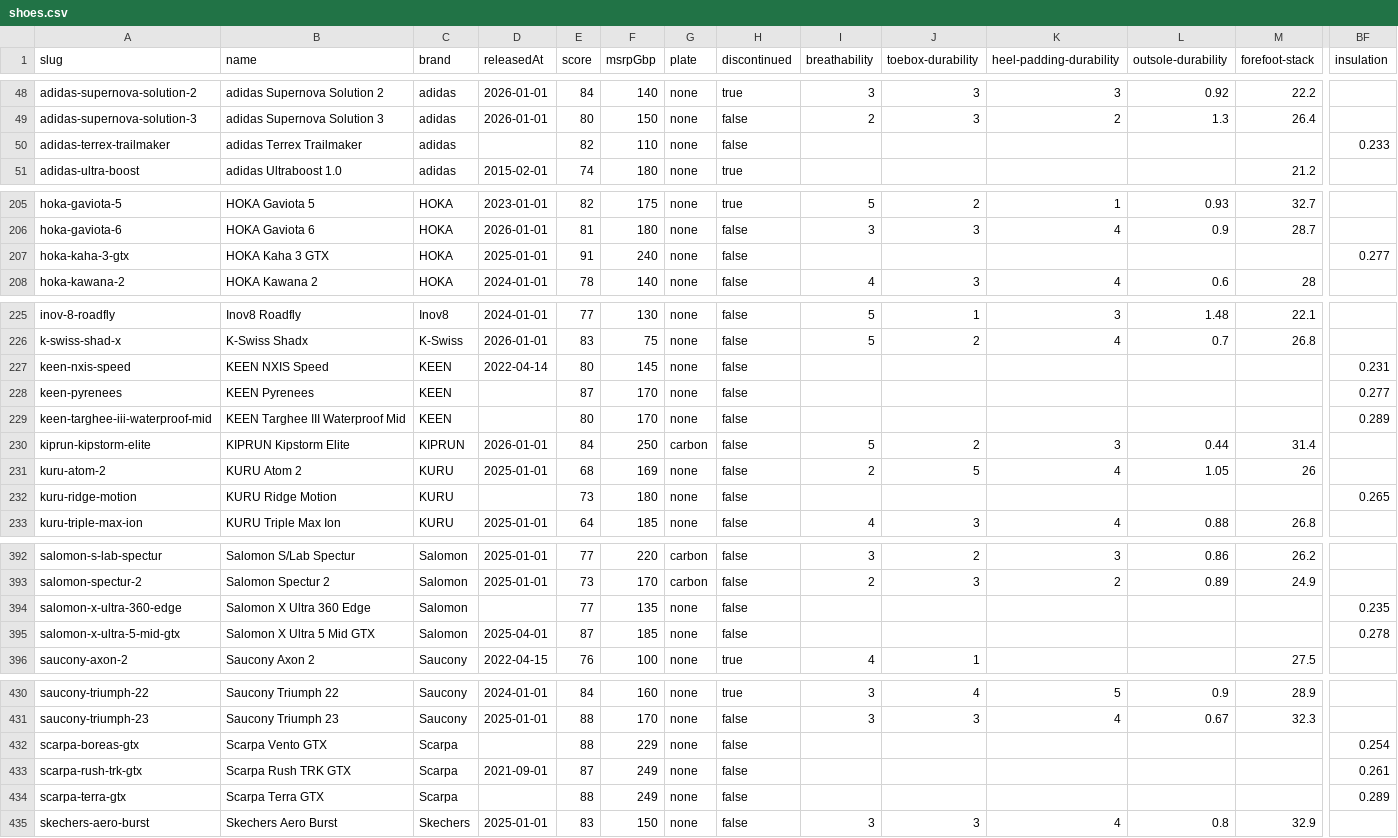
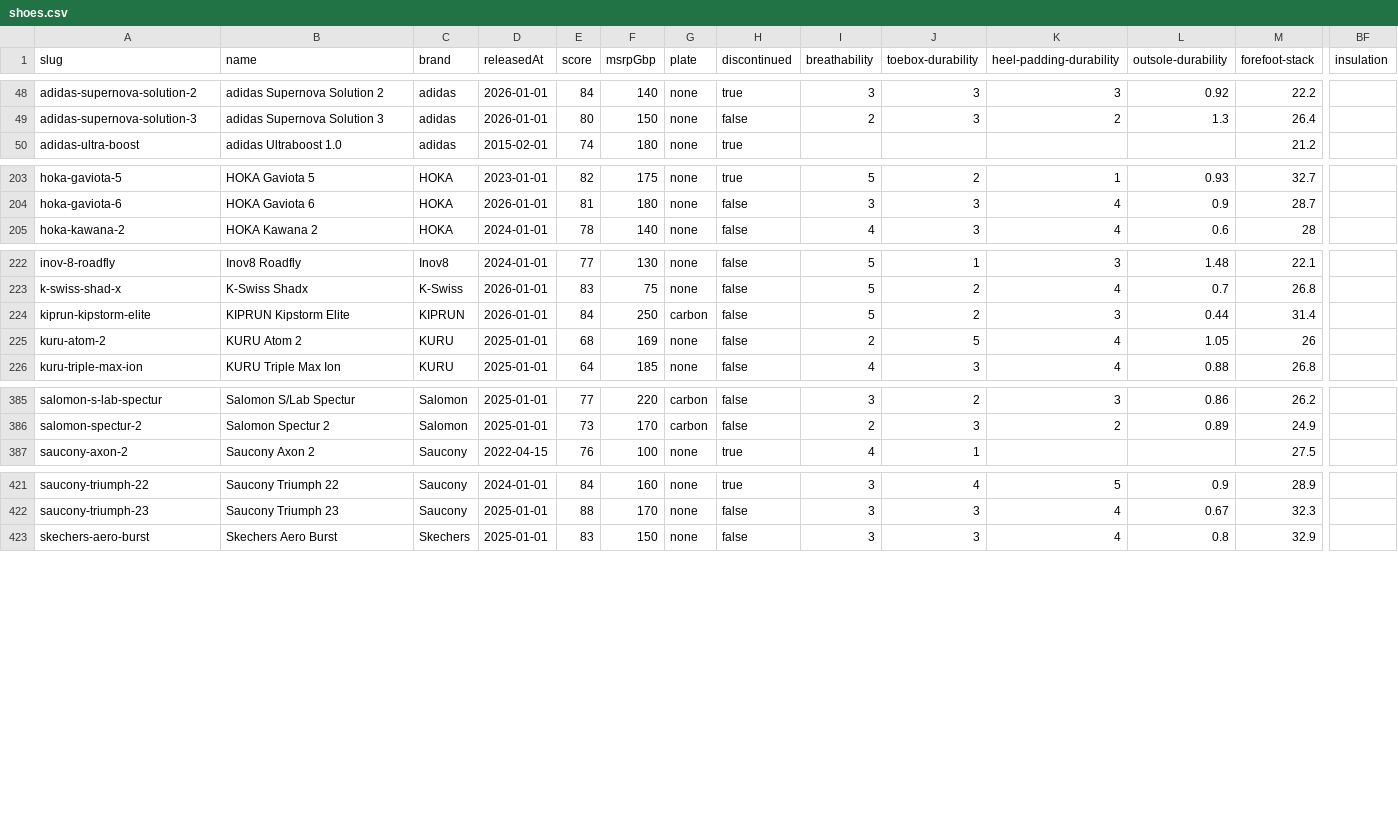
Before and after one commit to rocker1904/shoe-lab, a CSV file: data/shoes.csv, drawn as a sheet; only a part is shown, gaps mark what is left out; rows hold the shown columns only; the diff covers the shown part only; the diff names each change by its address in the sheet, - before the commit and + after, or states it on an @@ line.

```diff
--- a/data/shoes.csv
+++ b/data/shoes.csv
-row 50: adidas-terrex-trailmaker | adidas Terrex Trailmaker | adidas |  | 82 | 110 | none | false |  |  |  |  |  | 0.233
-row 207: hoka-kaha-3-gtx | HOKA Kaha 3 GTX | HOKA | 2025-01-01 | 91 | 240 | none | false |  |  |  |  |  | 0.277
-row 227: keen-nxis-speed | KEEN NXIS Speed | KEEN | 2022-04-14 | 80 | 145 | none | false |  |  |  |  |  | 0.231
-row 228: keen-pyrenees | KEEN Pyrenees | KEEN |  | 87 | 170 | none | false |  |  |  |  |  | 0.277
-row 229: keen-targhee-iii-waterproof-mid | KEEN Targhee III Waterproof Mid | KEEN |  | 80 | 170 | none | false |  |  |  |  |  | 0.289
-row 232: kuru-ridge-motion | KURU Ridge Motion | KURU |  | 73 | 180 | none | false |  |  |  |  |  | 0.265
-row 394: salomon-x-ultra-360-edge | Salomon X Ultra 360 Edge | Salomon |  | 77 | 135 | none | false |  |  |  |  |  | 0.235
-row 395: salomon-x-ultra-5-mid-gtx | Salomon X Ultra 5 Mid GTX | Salomon | 2025-04-01 | 87 | 185 | none | false |  |  |  |  |  | 0.278
-row 432: scarpa-boreas-gtx | Scarpa Vento GTX | Scarpa |  | 88 | 229 | none | false |  |  |  |  |  | 0.254
-row 433: scarpa-rush-trk-gtx | Scarpa Rush TRK GTX | Scarpa | 2021-09-01 | 87 | 249 | none | false |  |  |  |  |  | 0.261
-row 434: scarpa-terra-gtx | Scarpa Terra GTX | Scarpa |  | 88 | 249 | none | false |  |  |  |  |  | 0.289
```
Also changed, not shown: 3 removed rows elsewhere in this file, 4 other files.
